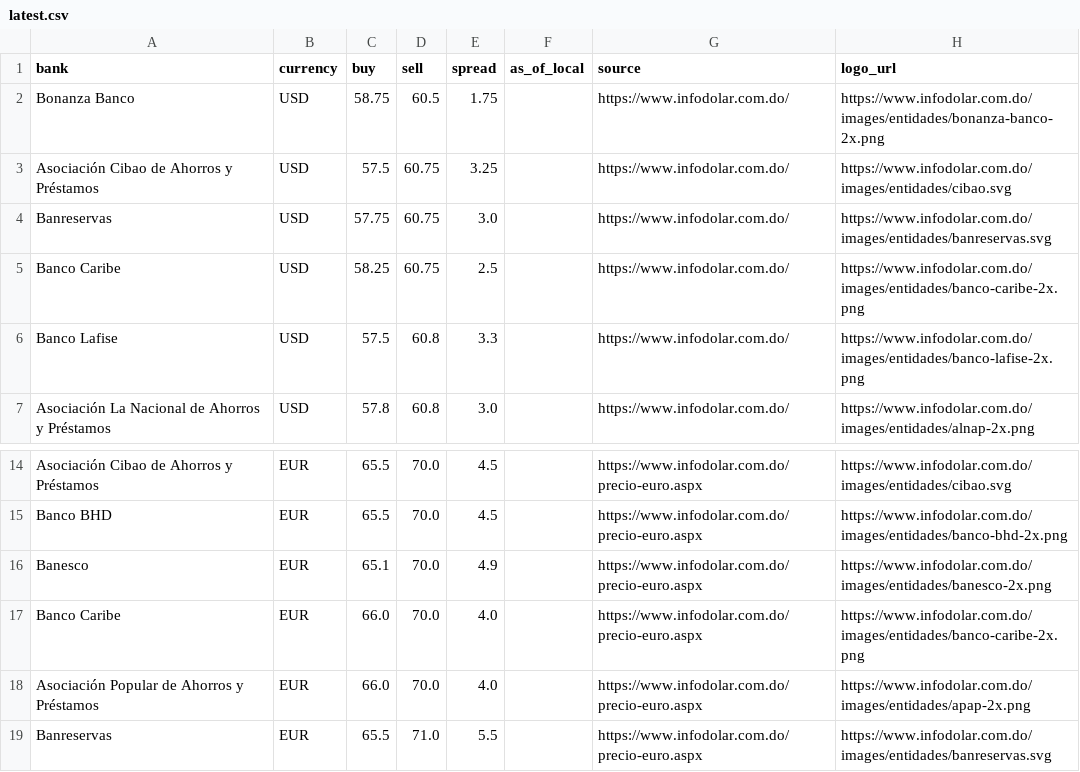
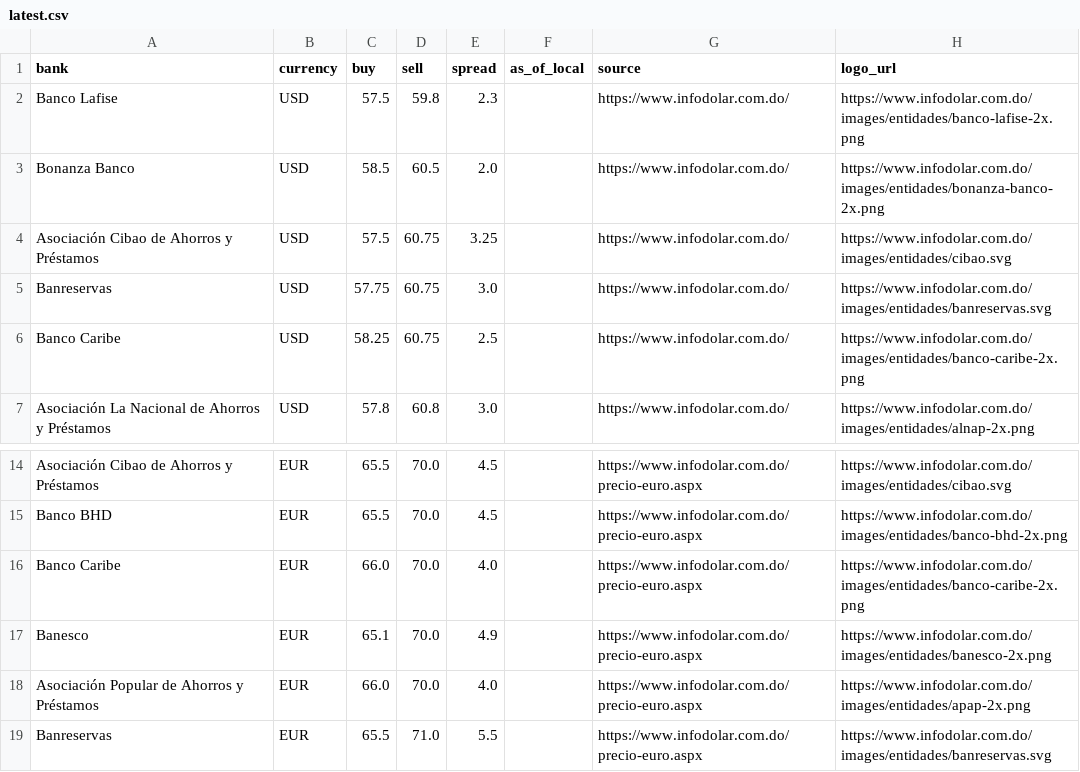
Before and after one commit to Rodyd137/infodolareuro, a CSV file: data/latest.csv, drawn as a sheet; only a part is shown, gaps mark what is left out.

```diff
--- a/data/latest.csv
+++ b/data/latest.csv
@@ -1,3 +1,4 @@
 bank,currency,buy,sell,spread,as_of_local,source,logo_url
-Bonanza Banco,USD,58.75,60.5,1.75,,https://www.infodolar.com.do/,https://www.infodolar.com.do/images/entidades/bonanza-banco-2x.png
+Banco Lafise,USD,57.5,59.8,2.3,,https://www.infodolar.com.do/,https://www.infodolar.com.do/images/entidades/banco-lafise-2x.png
+Bonanza Banco,USD,58.5,60.5,2.0,,https://www.infodolar.com.do/,https://www.infodolar.com.do/images/entidades/bonanza-banco-2x.png
 Asociación Cibao de Ahorros y Préstamos,USD,57.5,60.75,3.25,,https://www.infodolar.com.do/,https://www.infodolar.com.do/images/entidades/cibao.svg
@@ -5,3 +6,2 @@ Banreservas,USD,57.75,60.75,3.0,,https://www.infodolar.com.do/,https://www.infod
 Banco Caribe,USD,58.25,60.75,2.5,,https://www.infodolar.com.do/,https://www.infodolar.com.do/images/entidades/banco-caribe-2x.png
-Banco Lafise,USD,57.5,60.8,3.3,,https://www.infodolar.com.do/,https://www.infodolar.com.do/images/entidades/banco-lafise-2x.png
 Asociación La Nacional de Ahorros y Préstamos,USD,57.8,60.8,3.0,,https://www.infodolar.com.do/,https://www.infodolar.com.do/images/entidades/alnap-2x.png
@@ -15,4 +15,4 @@ Asociación Cibao de Ahorros y Préstamos,EUR,65.5,70.0,4.5,,https://www.infodol
 Banco BHD,EUR,65.5,70.0,4.5,,https://www.infodolar.com.do/precio-euro.aspx,https://www.infodolar.com.do/images/entidades/banco-bhd-2x.png
+Banco Caribe,EUR,66.0,70.0,4.0,,https://www.infodolar.com.do/precio-euro.aspx,https://www.infodolar.com.do/images/entidades/banco-caribe-2x.png
 Banesco,EUR,65.1,70.0,4.9,,https://www.infodolar.com.do/precio-euro.aspx,https://www.infodolar.com.do/images/entidades/banesco-2x.png
-Banco Caribe,EUR,66.0,70.0,4.0,,https://www.infodolar.com.do/precio-euro.aspx,https://www.infodolar.com.do/images/entidades/banco-caribe-2x.png
 Asociación Popular de Ahorros y Préstamos,EUR,66.0,70.0,4.0,,https://www.infodolar.com.do/precio-euro.aspx,https://www.infodolar.com.do/images/entidades/apap-2x.png
```
Also changed, not shown: 2 other files.
